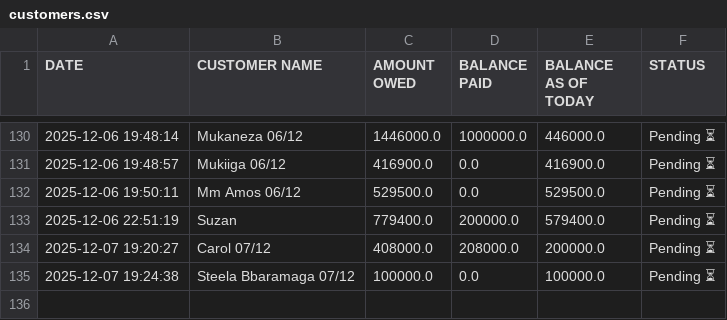
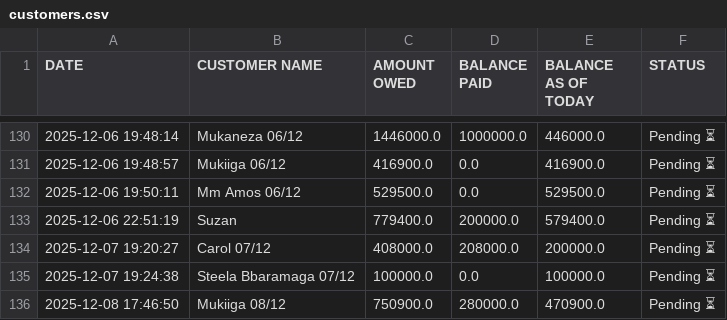
Before and after one commit to peter4652k/debttracker, a CSV file: data/customers.csv, drawn as a sheet; only a part is shown, gaps mark what is left out.

Commit message:
Update customers.csv from Streamlit app

```diff
--- a/data/customers.csv
+++ b/data/customers.csv
@@ -135 +135,2 @@ DATE,CUSTOMER NAME,AMOUNT OWED,BALANCE PAID,BALANCE AS OF TODAY,STATUS
 2025-12-07 19:24:38,Steela Bbaramaga 07/12,100000.0,0.0,100000.0,Pending ⏳
+2025-12-08 17:46:50,Mukiiga 08/12,750900.0,280000.0,470900.0,Pending ⏳
```
